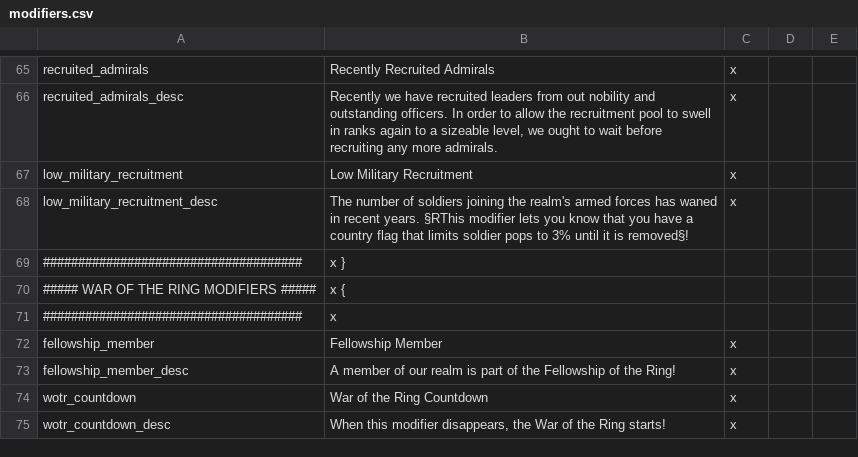
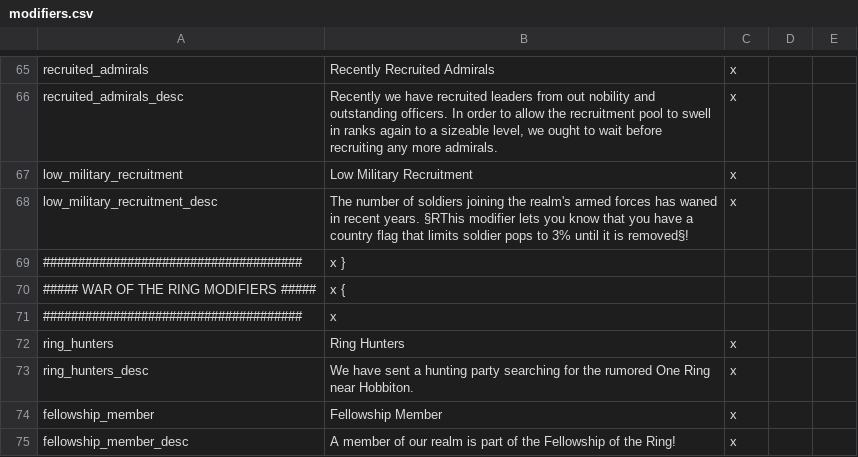
Before and after one commit to The-Third-Age/TTA-Victoria-2, a CSV file: localisation/modifiers.csv, drawn as a sheet; only a part is shown, gaps mark what is left out; the shorter side is filled out with more unchanged rows; the diff names each change by its address in the sheet, - before the commit and + after, or states it on an @@ line.

```diff
--- a/localisation/modifiers.csv
+++ b/localisation/modifiers.csv
+row 72: ring_hunters | Ring Hunters | x
+row 73: ring_hunters_desc | We have sent a hunting party searching for the rumored One Ring near Hobbiton. | x
```
Also changed, not shown: localisation/countries.csv, localisation/decisions.csv, 15 other files.
